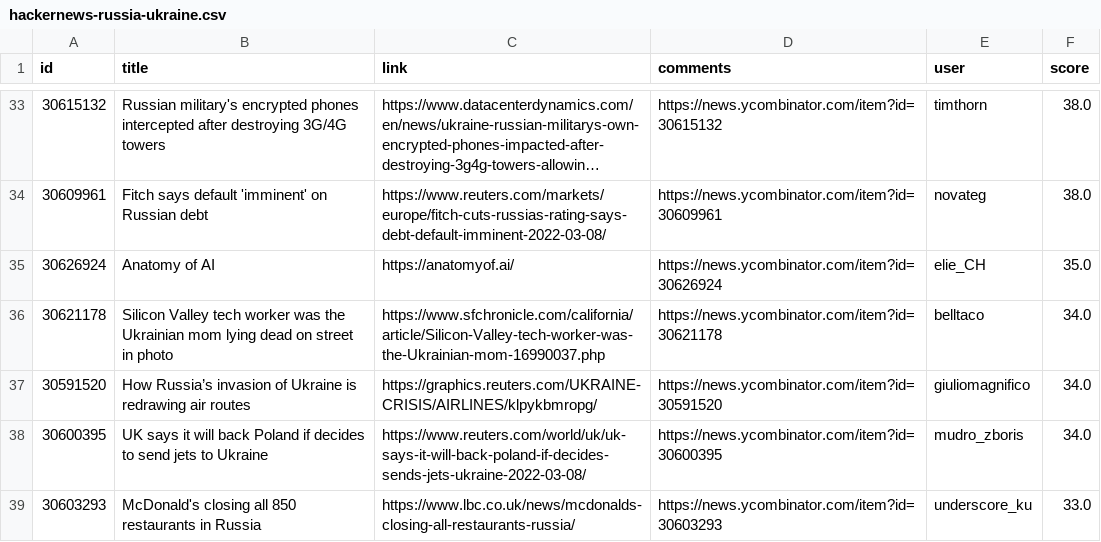
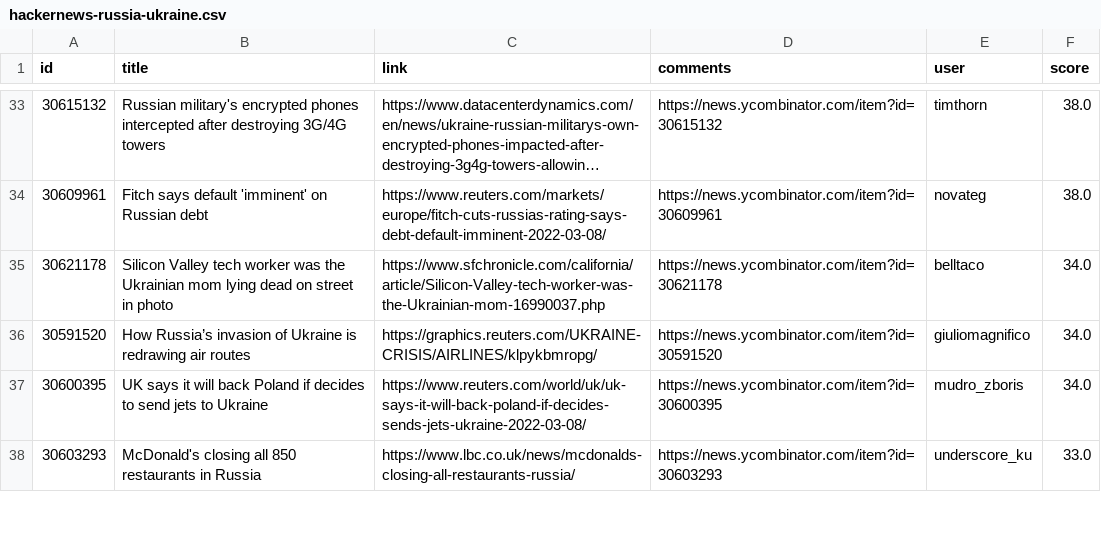
Before and after one commit to z3c0/oghma-infinium, a CSV file: global/hackernews-russia-ukraine.csv, drawn as a sheet; only a part is shown, gaps mark what is left out; long unchanged cells end in ….

Commit message:
exclude anatomy story matching to NATO

```diff
--- a/global/hackernews-russia-ukraine.csv
+++ b/global/hackernews-russia-ukraine.csv
@@ -34,3 +34,2 @@ id,title,link,comments,user,score
 30609961,Fitch says default 'imminent' on Russian debt,https://www.reuters.com/markets/europe/fitch-cuts-russias-rating-says-debt-default-imminent-2022-03-08/,https://news.ycombinator.com/item?id=30609961,novateg,38.0
-30626924,Anatomy of AI,https://anatomyof.ai/,https://news.ycombinator.com/item?id=30626924,elie_CH,35.0
 30621178,Silicon Valley tech worker was the Ukrainian mom lying dead on street in photo,https://www.sfchronicle.com/california/article/Silicon-Valley-tech-worker-was-the-Ukrainian-mom-16990037.php,https://news.ycombinator.com/item?id=30621178,belltaco,34.0
```
Also changed, not shown: 3 other files.
